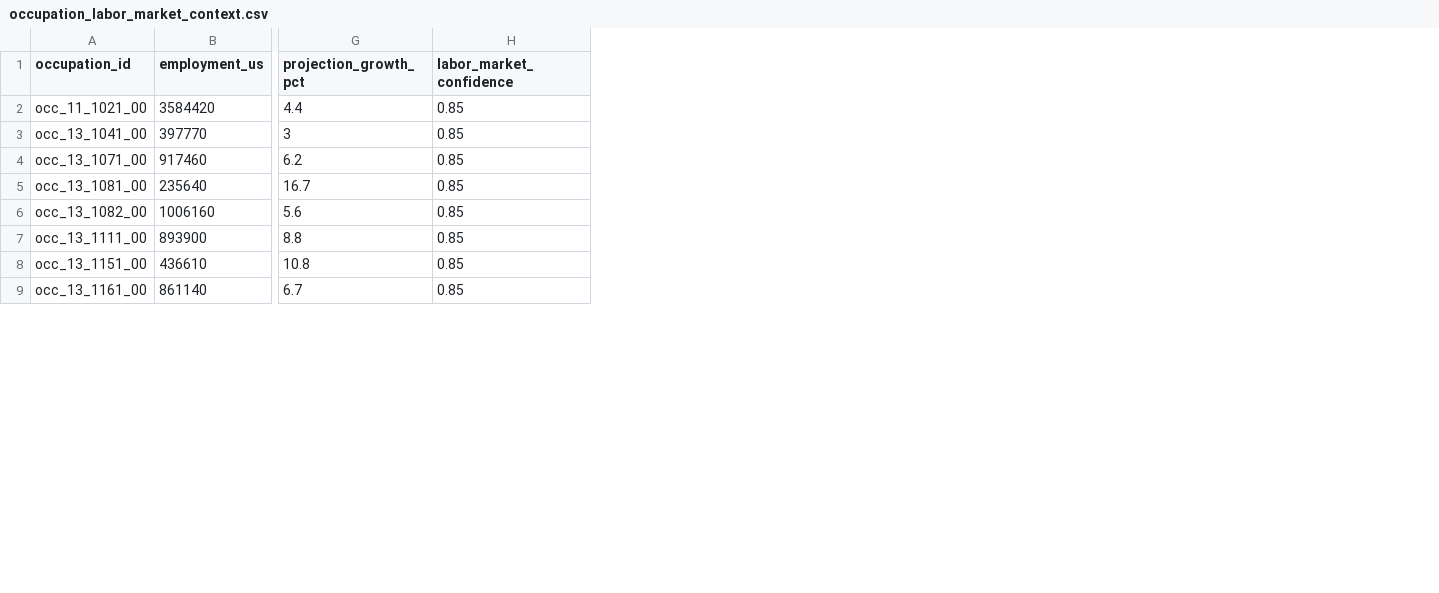
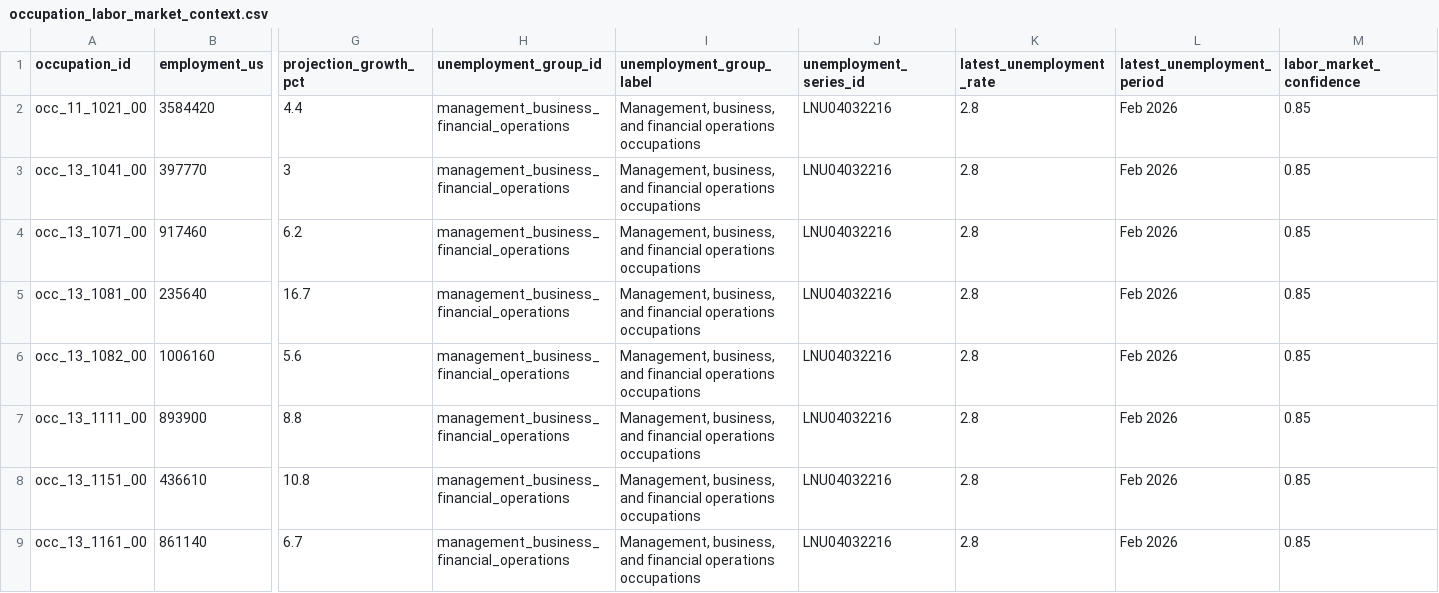
Before and after one commit to wrenthejewels/DLYJ2, a CSV file: data/normalized/occupation_labor_market_context.csv, drawn as a sheet; only a part is shown, gaps mark what is left out; the diff names each change by its address in the sheet, - before the commit and + after, or states it on an @@ line.

Commit message:
Add BLS labor context and import Anthropic 2026 raw data

```diff
--- a/data/normalized/occupation_labor_market_context.csv
+++ b/data/normalized/occupation_labor_market_context.csv
+column H (unemployment_group_id), rows 2-9: all management_business_financial_operations
+column I (unemployment_group_label), rows 2-9: all Management, business, and financial operations occupations
+column J (unemployment_series_id), rows 2-9: all LNU04032216
+column K (latest_unemployment_rate), rows 2-9: all 2.8
+column L (latest_unemployment_period), rows 2-9: all Feb 2026
```
Also changed, not shown: data/normalized/occupation_adaptation_priors.csv, data/normalized/occupation_exposure_priors.csv, 20 other files.
